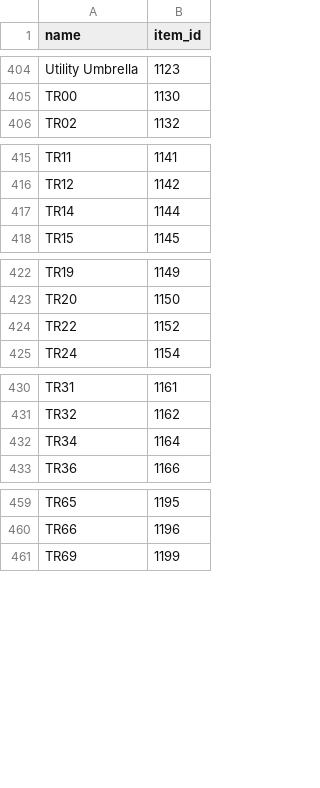
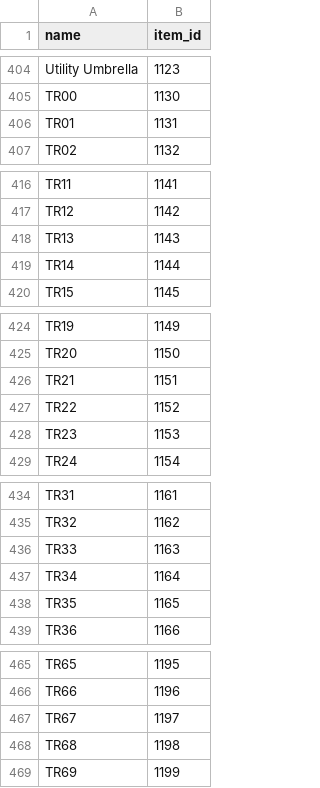
Before and after one commit to jpirnat/dex, a CSV file: data/showdown_items_to_import.csv, drawn as a sheet; only a part is shown, gaps mark what is left out.

```diff
--- a/data/showdown_items_to_import.csv
+++ b/data/showdown_items_to_import.csv
@@ -405,2 +405,3 @@ Utility Umbrella,1123
 TR00,1130
+TR01,1131
 TR02,1132
@@ -416,2 +417,3 @@ TR11,1141
 TR12,1142
+TR13,1143
 TR14,1144
@@ -423,3 +425,5 @@ TR19,1149
 TR20,1150
+TR21,1151
 TR22,1152
+TR23,1153
 TR24,1154
@@ -431,3 +435,5 @@ TR31,1161
 TR32,1162
+TR33,1163
 TR34,1164
+TR35,1165
 TR36,1166
@@ -460,2 +466,4 @@ TR65,1195
 TR66,1196
+TR67,1197
+TR68,1198
 TR69,1199
```
Also changed, not shown: data/showdown_formats_to_ignore.csv, data/showdown_formats_to_import.csv.
